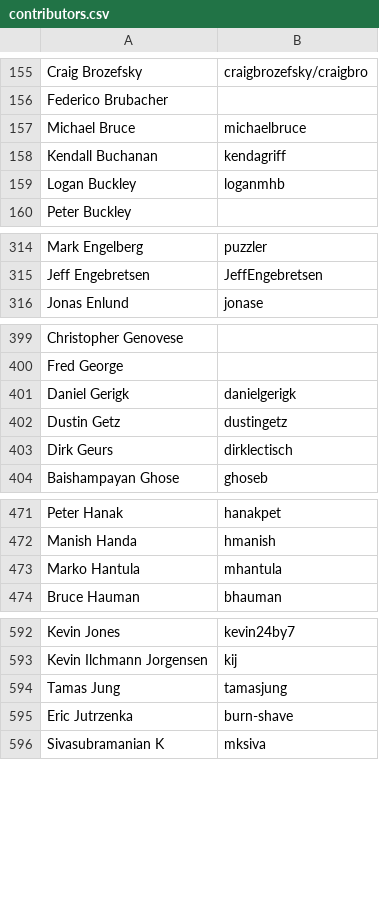
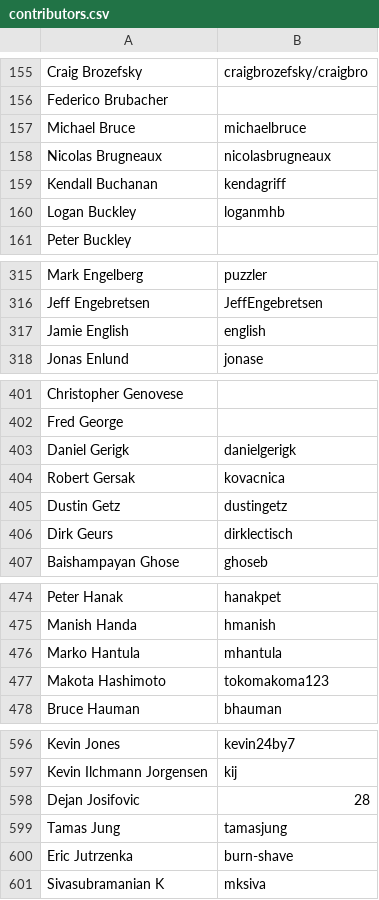
Before and after one commit to clojure/clojure-site, a CSV file: content/community/contributors.csv, drawn as a sheet; only a part is shown, gaps mark what is left out; the diff covers the shown part only.

Commit message:
Update contributors.csv

```diff
--- a/content/community/contributors.csv
+++ b/content/community/contributors.csv
@@ -157,2 +157,3 @@ Federico Brubacher,
 Michael Bruce,michaelbruce
+Nicolas Brugneaux,nicolasbrugneaux
 Kendall Buchanan,kendagriff
@@ -315,2 +316,3 @@ Mark Engelberg,puzzler
 Jeff Engebretsen,JeffEngebretsen
+Jamie English,english
 Jonas Enlund,jonase
@@ -401,2 +403,3 @@ Fred George,
 Daniel Gerigk,danielgerigk
+Robert Gersak,kovacnica
 Dustin Getz,dustingetz
@@ -473,2 +476,3 @@ Manish Handa,hmanish
 Marko Hantula,mhantula
+Makota Hashimoto,tokomakoma123
 Bruce Hauman,bhauman
@@ -593,2 +597,3 @@ Kevin Jones,kevin24by7
 Kevin Ilchmann Jorgensen,kij
+Dejan Josifovic,28
 Tamas Jung,tamasjung
```
Also changed, not shown: 5 added rows elsewhere in this file.
